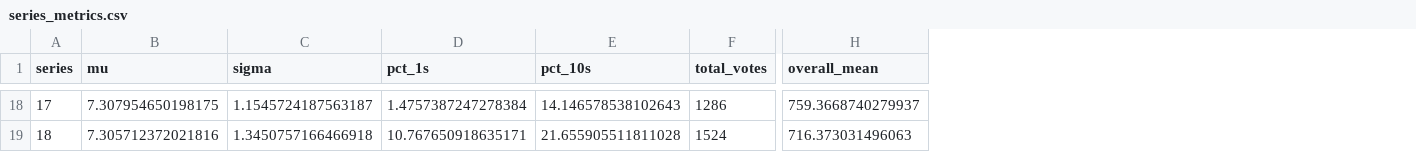
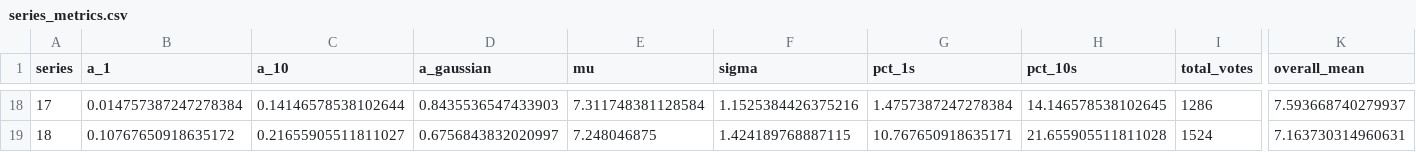
Before and after one commit to silverdavi/taskmaster-paper, a CSV file: figures/series_ratings_analysis/series_metrics.csv, drawn as a sheet; only a part is shown, gaps mark what is left out; addresses are those after the commit; the diff covers the shown part only; the diff names each change by its address in the sheet, - before the commit and + after, or states it on an @@ line.

```diff
--- a/figures/series_ratings_analysis/series_metrics.csv
+++ b/figures/series_ratings_analysis/series_metrics.csv
+column B (a_1), rows 18-19: 0.014757387247278384 | 0.10767650918635172
+column C (a_10), rows 18-19: 0.14146578538102644 | 0.21655905511811027
+column D (a_gaussian), rows 18-19: 0.8435536547433903 | 0.6756843832020997
-E18 (mu): 7.307954650198175
+E18 (mu): 7.311748381128584
-F18 (sigma): 1.1545724187563187
+F18 (sigma): 1.1525384426375216
-H18 (pct_10s): 14.146578538102643
+H18 (pct_10s): 14.146578538102645
-K18 (overall_mean): 759.3668740279937
+K18 (overall_mean): 7.593668740279937
-E19 (mu): 7.305712372021816
+E19 (mu): 7.248046875
-F19 (sigma): 1.3450757166466918
+F19 (sigma): 1.424189768887115
-K19 (overall_mean): 716.373031496063
+K19 (overall_mean): 7.163730314960631
```
Also changed, not shown: 60 edited cells elsewhere in this file, figures/series_ratings_analysis/series_pca.csv, 44 other files.
